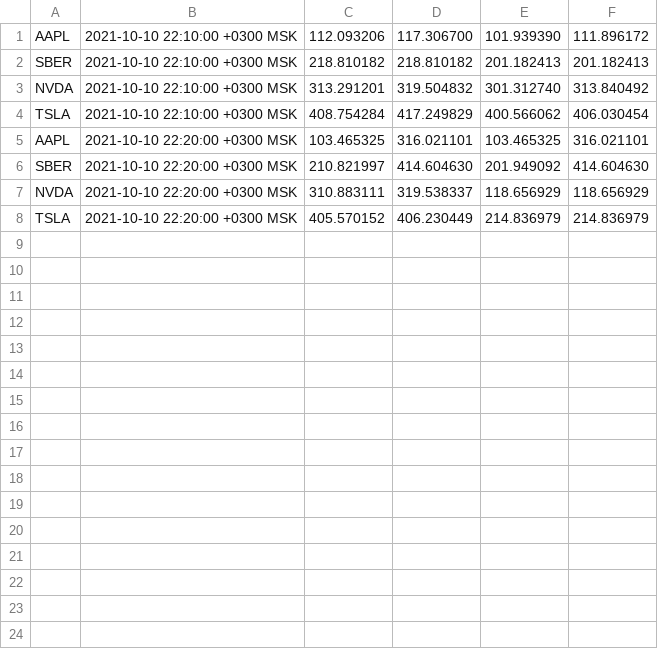
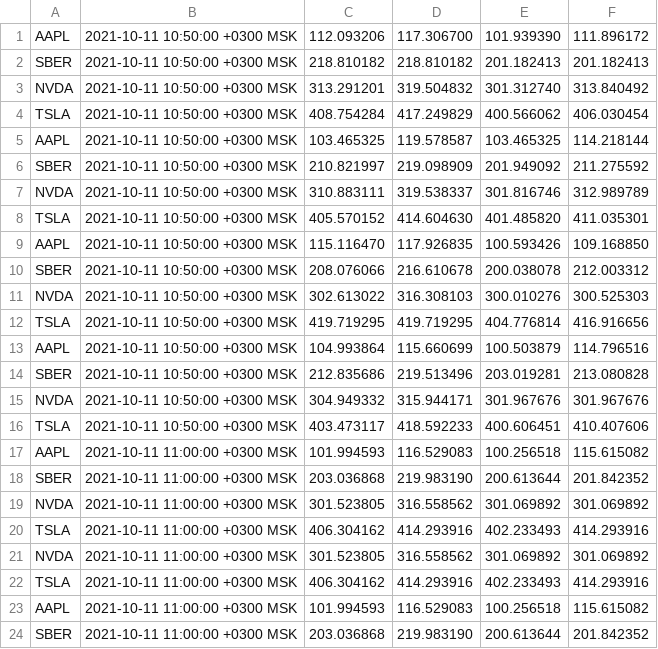
Before and after one commit to vebcreatex7/tfs-go-hw, a CSV file: hw3/candles_10m.csv, drawn as a sheet.

Commit message:
added intermediate function writeCandle and prepared main for new pipline

```diff
--- a/hw3/candles_10m.csv
+++ b/hw3/candles_10m.csv
@@ -1,8 +1,24 @@
-AAPL,2021-10-10 22:10:00 +0300 MSK,112.093206,117.306700,101.939390,111.896172
-SBER,2021-10-10 22:10:00 +0300 MSK,218.810182,218.810182,201.182413,201.182413
-NVDA,2021-10-10 22:10:00 +0300 MSK,313.291201,319.504832,301.312740,313.840492
-TSLA,2021-10-10 22:10:00 +0300 MSK,408.754284,417.249829,400.566062,406.030454
-AAPL,2021-10-10 22:20:00 +0300 MSK,103.465325,316.021101,103.465325,316.021101
-SBER,2021-10-10 22:20:00 +0300 MSK,210.821997,414.604630,201.949092,414.604630
-NVDA,2021-10-10 22:20:00 +0300 MSK,310.883111,319.538337,118.656929,118.656929
-TSLA,2021-10-10 22:20:00 +0300 MSK,405.570152,406.230449,214.836979,214.836979
+AAPL,2021-10-11 10:50:00 +0300 MSK,112.093206,117.306700,101.939390,111.896172
+SBER,2021-10-11 10:50:00 +0300 MSK,218.810182,218.810182,201.182413,201.182413
+NVDA,2021-10-11 10:50:00 +0300 MSK,313.291201,319.504832,301.312740,313.840492
+TSLA,2021-10-11 10:50:00 +0300 MSK,408.754284,417.249829,400.566062,406.030454
+AAPL,2021-10-11 10:50:00 +0300 MSK,103.465325,119.578587,103.465325,114.218144
+SBER,2021-10-11 10:50:00 +0300 MSK,210.821997,219.098909,201.949092,211.275592
+NVDA,2021-10-11 10:50:00 +0300 MSK,310.883111,319.538337,301.816746,312.989789
+TSLA,2021-10-11 10:50:00 +0300 MSK,405.570152,414.604630,401.485820,411.035301
+AAPL,2021-10-11 10:50:00 +0300 MSK,115.116470,117.926835,100.593426,109.168850
+SBER,2021-10-11 10:50:00 +0300 MSK,208.076066,216.610678,200.038078,212.003312
+NVDA,2021-10-11 10:50:00 +0300 MSK,302.613022,316.308103,300.010276,300.525303
+TSLA,2021-10-11 10:50:00 +0300 MSK,419.719295,419.719295,404.776814,416.916656
+AAPL,2021-10-11 10:50:00 +0300 MSK,104.993864,115.660699,100.503879,114.796516
+SBER,2021-10-11 10:50:00 +0300 MSK,212.835686,219.513496,203.019281,213.080828
+NVDA,2021-10-11 10:50:00 +0300 MSK,304.949332,315.944171,301.967676,301.967676
+TSLA,2021-10-11 10:50:00 +0300 MSK,403.473117,418.592233,400.606451,410.407606
+AAPL,2021-10-11 11:00:00 +0300 MSK,101.994593,116.529083,100.256518,115.615082
+SBER,2021-10-11 11:00:00 +0300 MSK,203.036868,219.983190,200.613644,201.842352
+NVDA,2021-10-11 11:00:00 +0300 MSK,301.523805,316.558562,301.069892,301.069892
+TSLA,2021-10-11 11:00:00 +0300 MSK,406.304162,414.293916,402.233493,414.293916
+NVDA,2021-10-11 11:00:00 +0300 MSK,301.523805,316.558562,301.069892,301.069892
+TSLA,2021-10-11 11:00:00 +0300 MSK,406.304162,414.293916,402.233493,414.293916
+AAPL,2021-10-11 11:00:00 +0300 MSK,101.994593,116.529083,100.256518,115.615082
+SBER,2021-10-11 11:00:00 +0300 MSK,203.036868,219.983190,200.613644,201.842352
```
Also changed, not shown: 6 other files.
